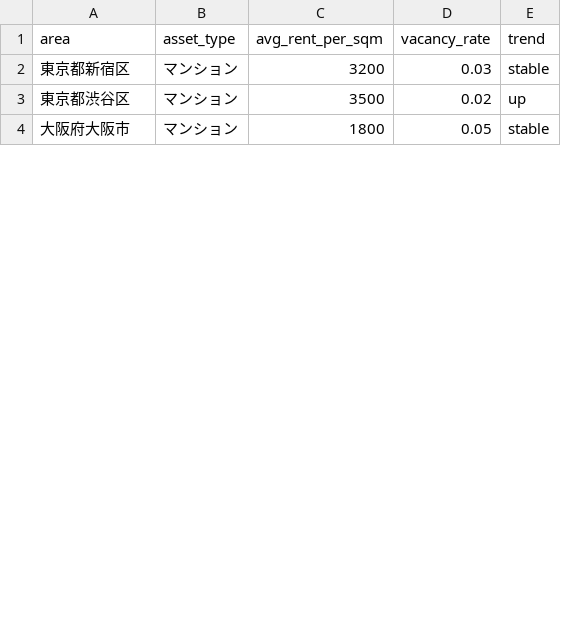
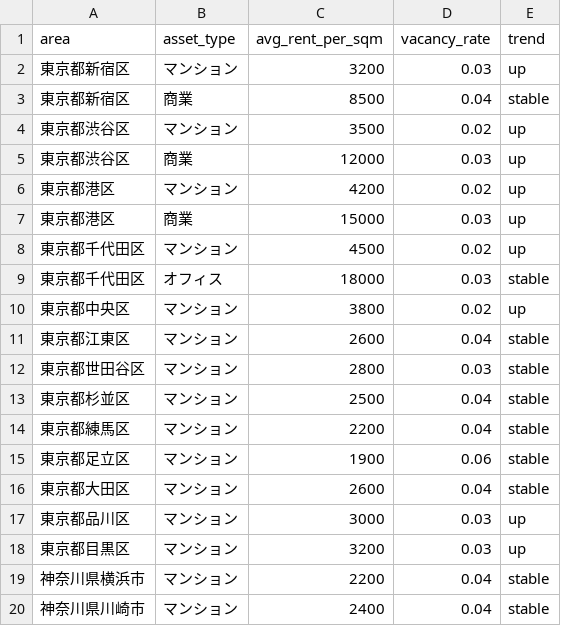
Before and after one commit to koki-187/my-agent-much-Claudecord, a CSV file: app/data/rent_market.csv, drawn as a sheet; only a part is shown; the shorter side is filled out with more unchanged rows; the diff covers the shown part only.

```diff
--- a/app/data/rent_market.csv
+++ b/app/data/rent_market.csv
@@ -1,3 +1,20 @@
 area,asset_type,avg_rent_per_sqm,vacancy_rate,trend
-東京都新宿区,マンション,3200,0.03,stable
+東京都新宿区,マンション,3200,0.03,up
+東京都新宿区,商業,8500,0.04,stable
 東京都渋谷区,マンション,3500,0.02,up
+東京都渋谷区,商業,12000,0.03,up
+東京都港区,マンション,4200,0.02,up
+東京都港区,商業,15000,0.03,up
+東京都千代田区,マンション,4500,0.02,up
+東京都千代田区,オフィス,18000,0.03,stable
+東京都中央区,マンション,3800,0.02,up
+東京都江東区,マンション,2600,0.04,stable
+東京都世田谷区,マンション,2800,0.03,stable
+東京都杉並区,マンション,2500,0.04,stable
+東京都練馬区,マンション,2200,0.04,stable
+東京都足立区,マンション,1900,0.06,stable
+東京都大田区,マンション,2600,0.04,stable
+東京都品川区,マンション,3000,0.03,up
+東京都目黒区,マンション,3200,0.03,up
+神奈川県横浜市,マンション,2200,0.04,stable
+神奈川県川崎市,マンション,2400,0.04,stable
```
Also changed, not shown: 10 added rows, 2 removed rows and 1 edited cell elsewhere in this file, 8 other files.
